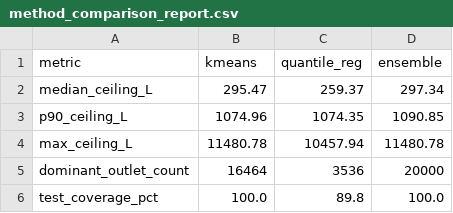
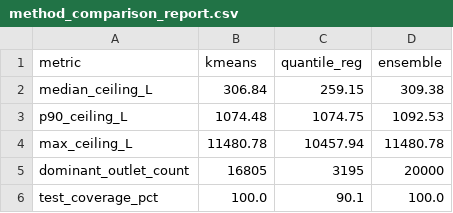
Before and after one commit to inusha-thathsara/DataStorm-7.0---Stack-Kings, a CSV file: metadata/method_comparison_report.csv, drawn as a sheet.

```diff
--- a/metadata/method_comparison_report.csv
+++ b/metadata/method_comparison_report.csv
@@ -1,6 +1,6 @@
 metric,kmeans,quantile_reg,ensemble
-median_ceiling_L,295.47,259.37,297.34
-p90_ceiling_L,1074.96,1074.35,1090.85
+median_ceiling_L,306.84,259.15,309.38
+p90_ceiling_L,1074.48,1074.75,1092.53
 max_ceiling_L,11480.78,10457.94,11480.78
-dominant_outlet_count,16464,3536,20000
-test_coverage_pct,100.0,89.8,100.0
+dominant_outlet_count,16805,3195,20000
+test_coverage_pct,100.0,90.1,100.0
```
Also changed, not shown: metadata/clustering_report.csv, metadata/decay_beta_sensitivity.csv, 17 other files.
